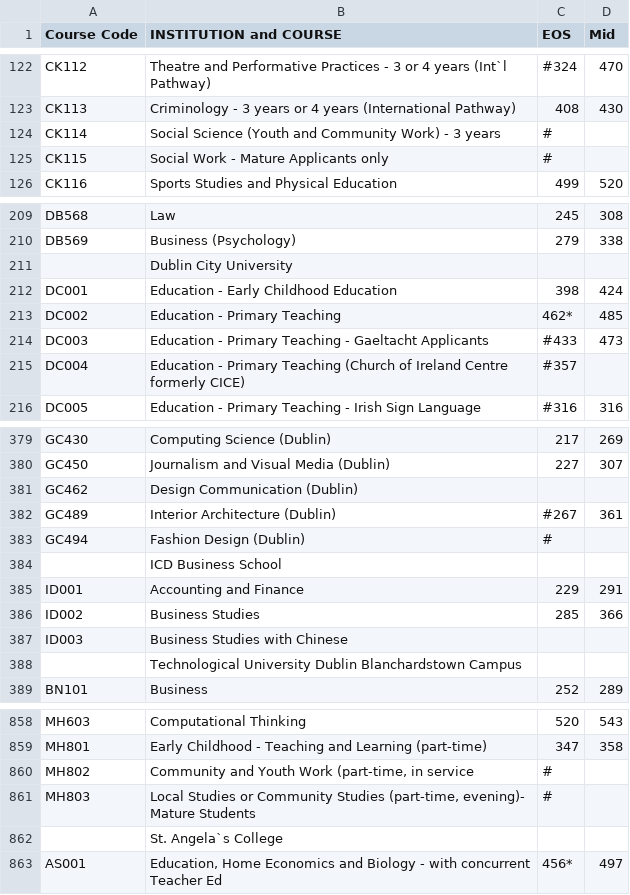
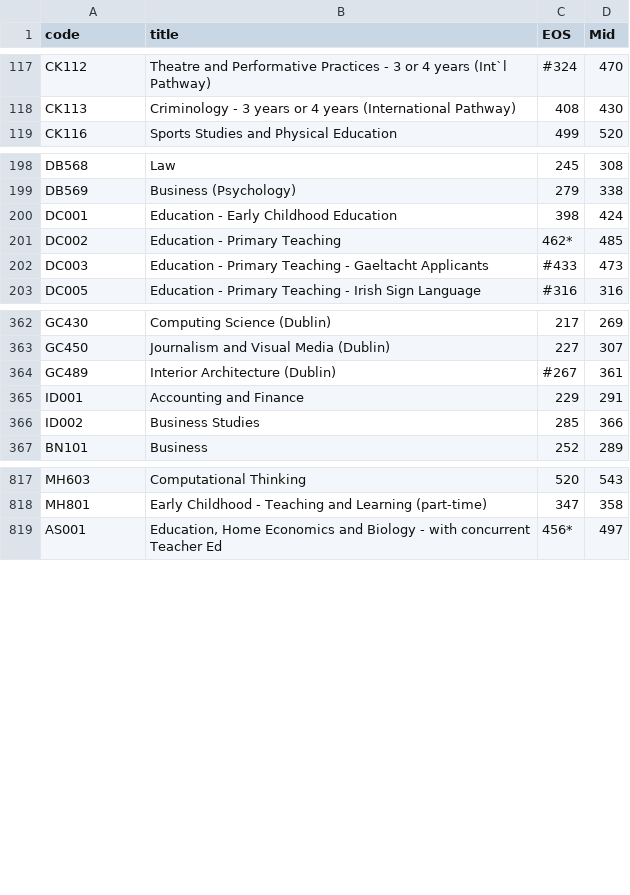
Before and after one commit to BTunney92/FODA---Project, a CSV file: df2019.csv, drawn as a sheet; only a part is shown, gaps mark what is left out; the diff covers the shown part only; the diff names each change by its address in the sheet, - before the commit and + after, or states it on an @@ line.

```diff
--- a/df2019.csv
+++ b/df2019.csv
-A1: Course Code
+A1: code
-B1: INSTITUTION and COURSE
+B1: title
-row 124: CK114 | Social Science (Youth and Community Work) - 3 years | #
-row 125: CK115 | Social Work - Mature Applicants only | #
-row 211:  | Dublin City University
-row 215: DC004 | Education - Primary Teaching (Church of Ireland Centre formerly CICE) | #357
-row 381: GC462 | Design Communication (Dublin)
-row 383: GC494 | Fashion Design (Dublin) | #
-row 384:  | ICD Business School
-row 387: ID003 | Business Studies with Chinese
-row 388:  | Technological University Dublin Blanchardstown Campus
-row 860: MH802 | Community and Youth Work (part-time, in service | #
-row 861: MH803 | Local Studies or Community Studies (part-time, evening)- Mature Students | #
-row 862:  | St. Angela`s College
```
Also changed, not shown: 38 removed rows and 5 edited cells elsewhere in this file, 8 other files.
